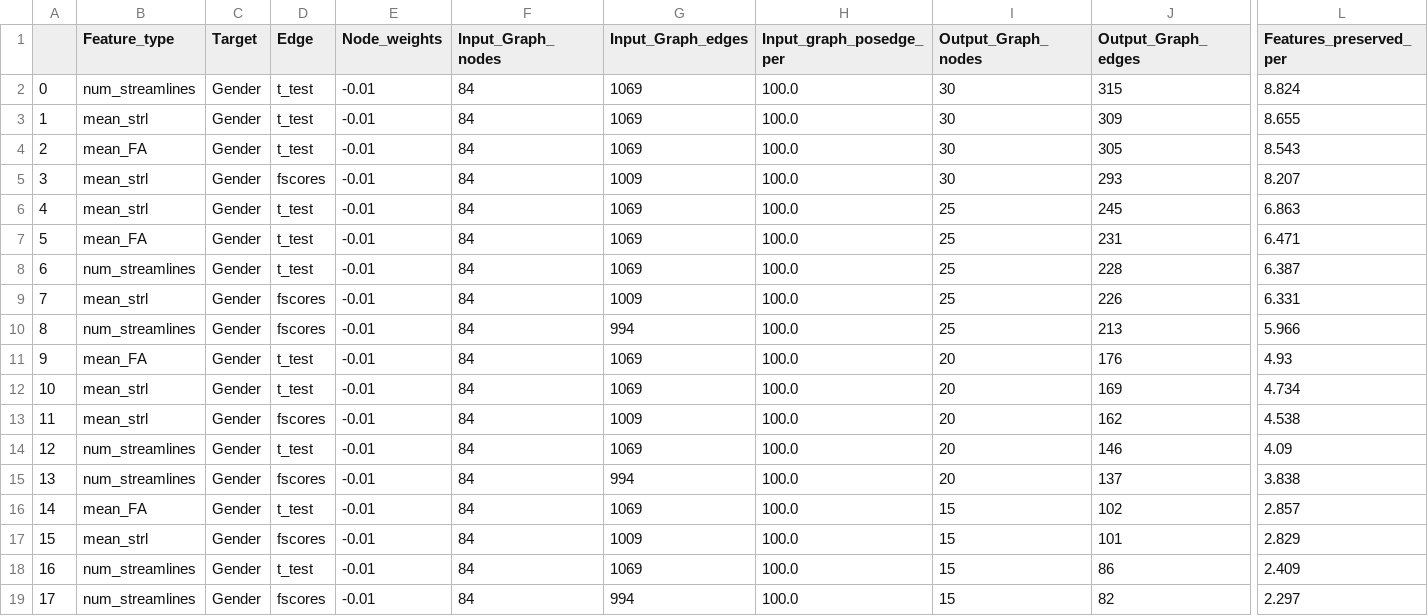
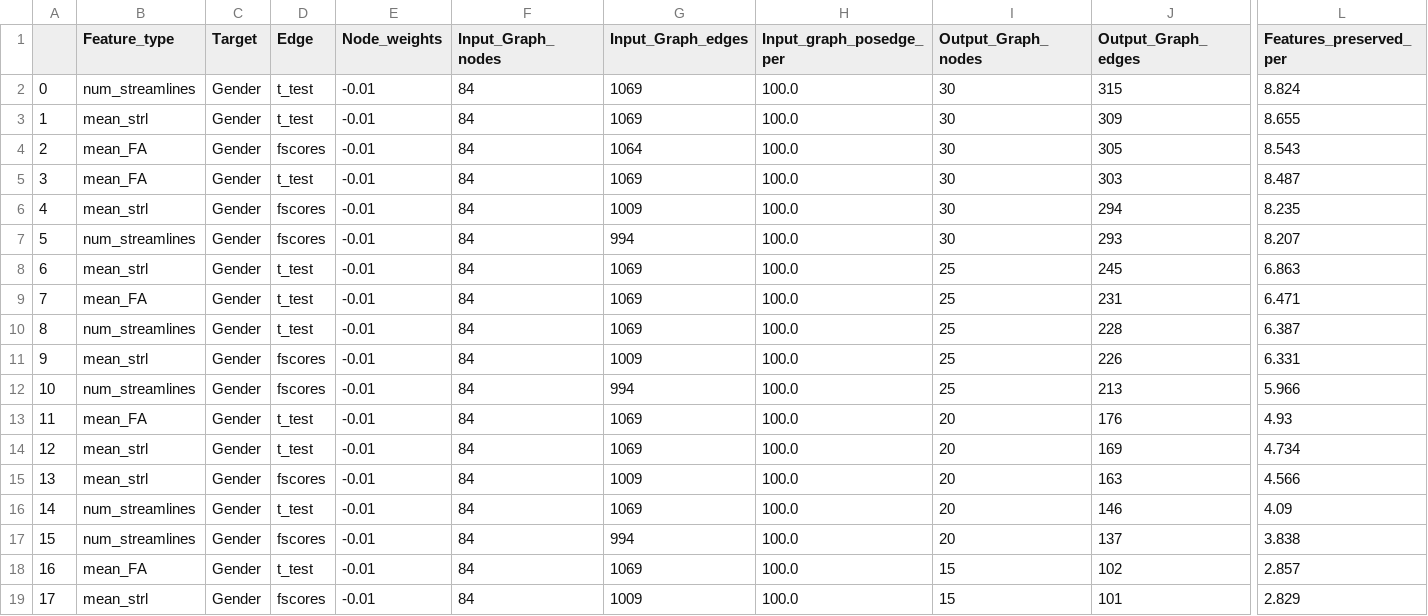
Before and after one commit to ShreyaKapoor18/Thesis, a CSV file: graphtools/outputs/csvs/filtered.csv, drawn as a sheet; only a part is shown, gaps mark what is left out; the shorter side is filled out with more unchanged rows; addresses are those after the commit; rows hold the shown columns only; the diff names each change by its address in the sheet, - before the commit and + after, or states it on an @@ line.

```diff
--- a/graphtools/outputs/csvs/filtered.csv
+++ b/graphtools/outputs/csvs/filtered.csv
-D4 (Edge): t_test
+D4 (Edge): fscores
-G4 (Input_Graph_edges): 1069
+G4 (Input_Graph_edges): 1064
+row 5: 3 | mean_FA | Gender | t_test | -0.01 | 84 | 1069 | 100.0 | 30 | 303 | 8.487
@@ column A renumbered from row 6 down @@
-J6 (Output_Graph_edges): 293
+J6 (Output_Graph_edges): 294
-L6 (Features_preserved_per): 8.207
+L6 (Features_preserved_per): 8.235
+row 7: 5 | num_streamlines | Gender | fscores | -0.01 | 84 | 994 | 100.0 | 30 | 293 | 8.207
-J15 (Output_Graph_edges): 162
+J15 (Output_Graph_edges): 163
-L15 (Features_preserved_per): 4.538
+L15 (Features_preserved_per): 4.566
```
Also changed, not shown: graphtools/outputs/csvs/base.csv, graphtools/outputs/csvs/solver.csv, 2 other files.
